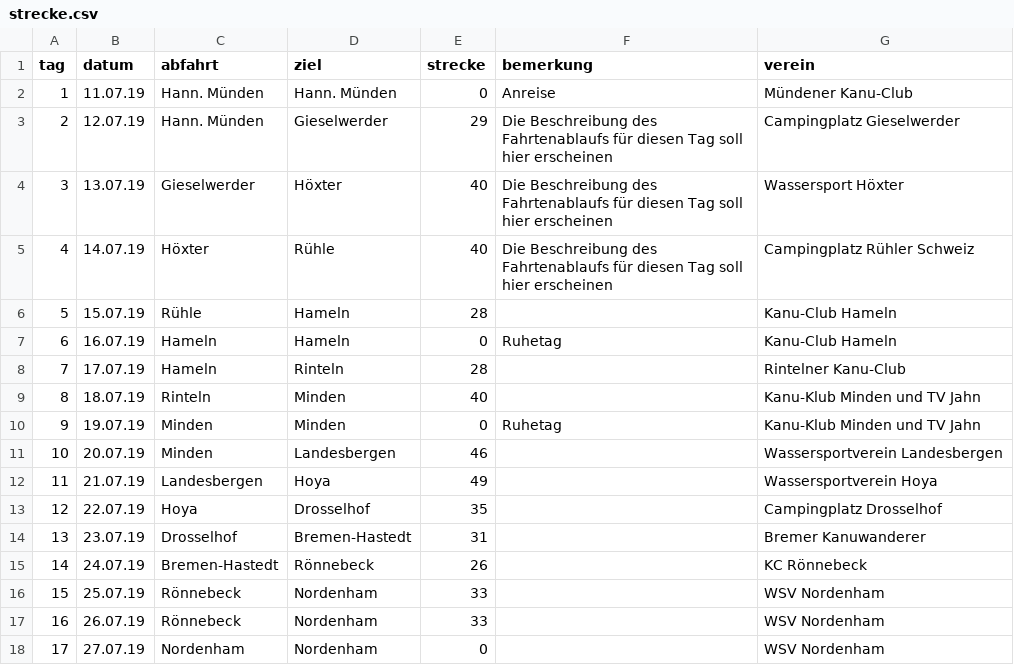
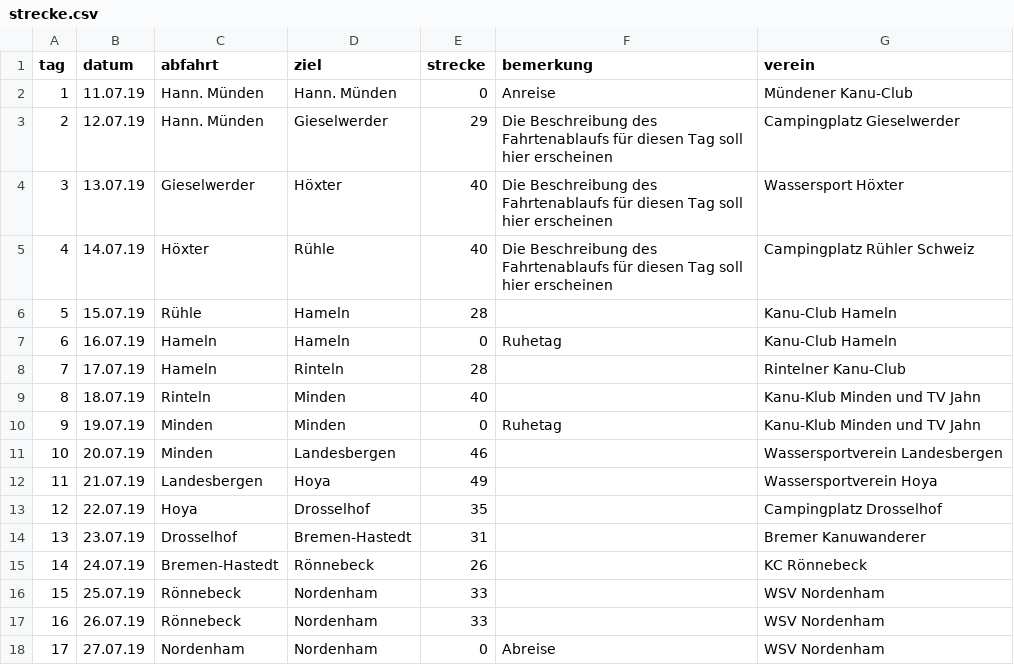
Before and after one commit to Weserfahrt/weserfahrt.github.io, a CSV file: _data/strecke.csv, drawn as a sheet.

Commit message:
Update strecke.csv

```diff
--- a/_data/strecke.csv
+++ b/_data/strecke.csv
@@ -17,2 +17,2 @@ tag,datum,abfahrt,ziel,strecke,bemerkung,verein
 16,26.07.19,Rönnebeck,Nordenham,33,,WSV Nordenham
-17,27.07.19,Nordenham,Nordenham,0,,WSV Nordenham
+17,27.07.19,Nordenham,Nordenham,0,Abreise,WSV Nordenham
```
